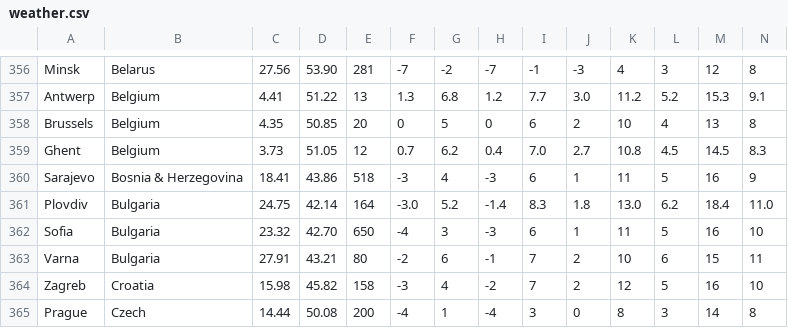
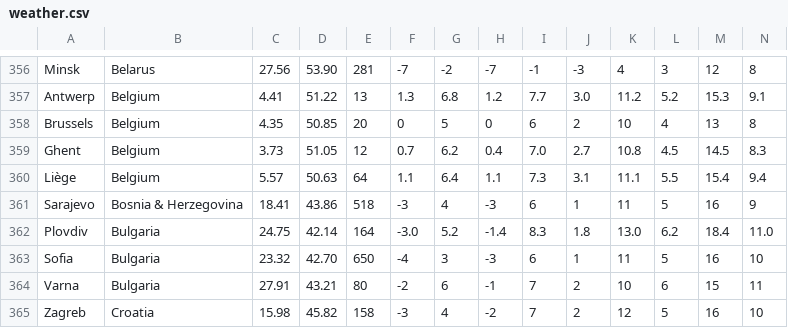
Before and after one commit to Institute-for-Future-Intelligence/aladdin, a CSV file: src/resources/weather.csv, drawn as a sheet; only a part is shown, gaps mark what is left out; the shorter side is filled out with more unchanged rows; rows hold the shown columns only; the diff names each change by its address in the sheet, - before the commit and + after, or states it on an @@ line.

```diff
--- a/src/resources/weather.csv
+++ b/src/resources/weather.csv
+row 360: Liège | Belgium | 5.57 | 50.63 | 64 | 1.1 | 6.4 | 1.1 | 7.3 | 3.1 | 11.1 | 5.5 | 15.4 | 9.4
```
Also changed, not shown: 1 other file.
